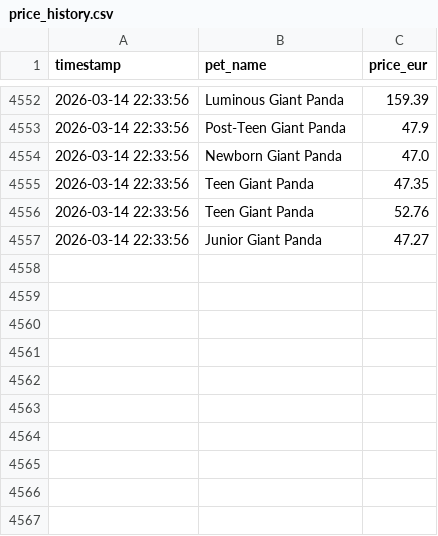
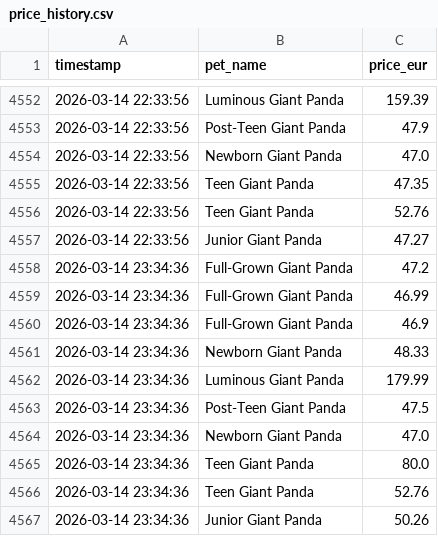
Before and after one commit to anmton/strapets-tracker, a CSV file: price_history.csv, drawn as a sheet; only a part is shown, gaps mark what is left out.

```diff
--- a/price_history.csv
+++ b/price_history.csv
@@ -4557 +4557,11 @@ timestamp,pet_name,price_eur
 2026-03-14 22:33:56,Junior Giant Panda,47.27
+2026-03-14 23:34:36,Full-Grown Giant Panda,47.2
+2026-03-14 23:34:36,Full-Grown Giant Panda,46.99
+2026-03-14 23:34:36,Full-Grown Giant Panda,46.9
+2026-03-14 23:34:36,Newborn Giant Panda,48.33
+2026-03-14 23:34:36,Luminous Giant Panda,179.99
+2026-03-14 23:34:36,Post-Teen Giant Panda,47.5
+2026-03-14 23:34:36,Newborn Giant Panda,47.0
+2026-03-14 23:34:36,Teen Giant Panda,80.0
+2026-03-14 23:34:36,Teen Giant Panda,52.76
+2026-03-14 23:34:36,Junior Giant Panda,50.26
```
Also changed, not shown: 1 other file.
